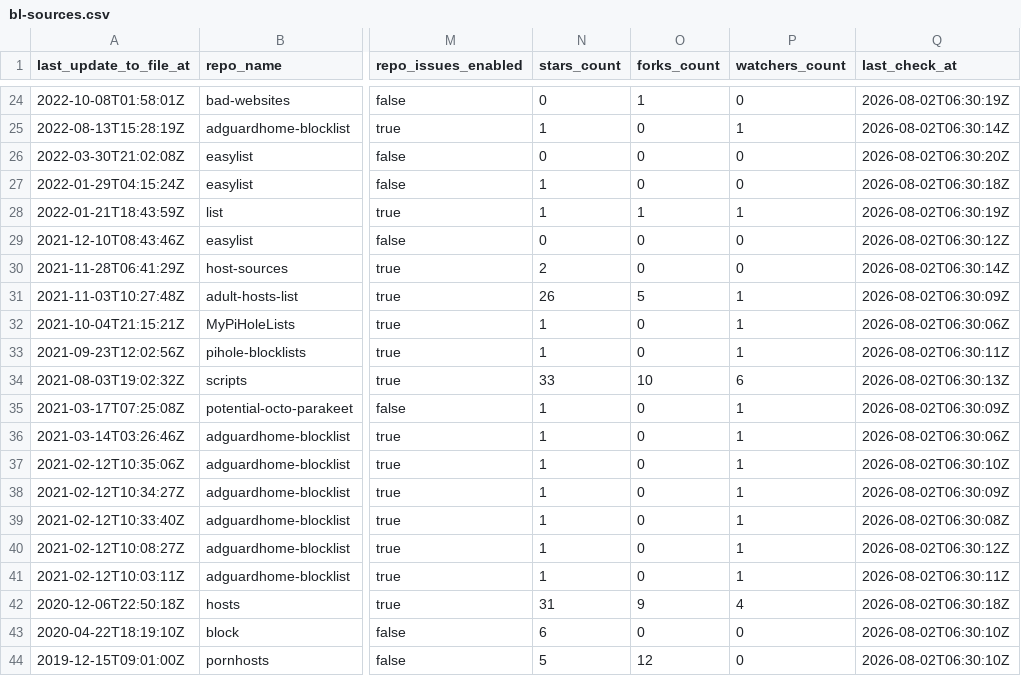
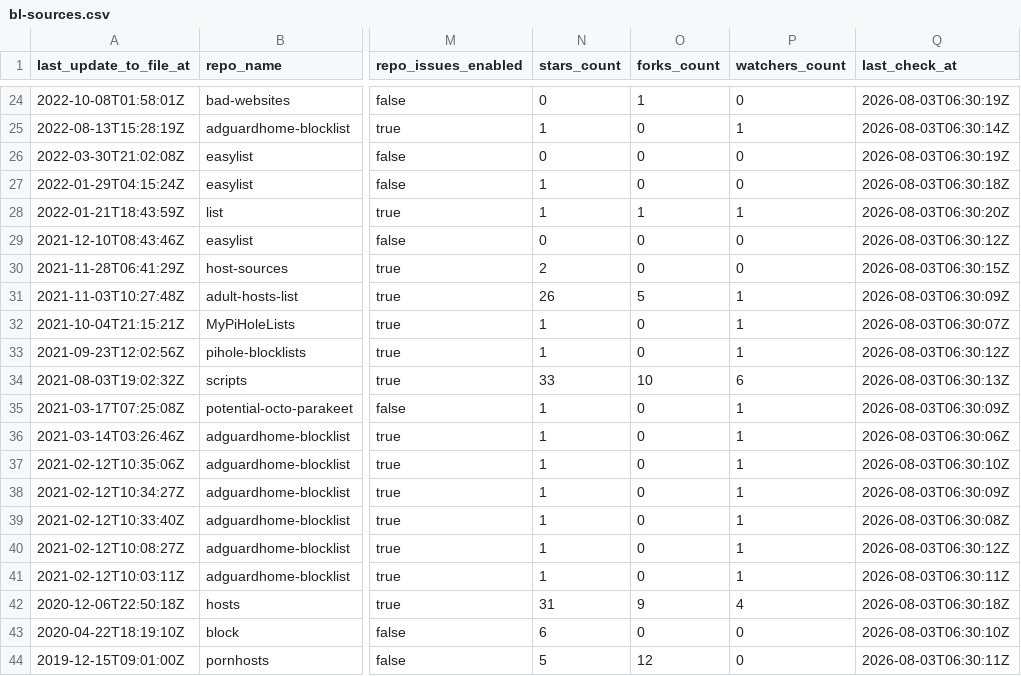
Before and after one commit to Bon-Appetit/porn-domains, a CSV file: blacklist/bl-sources.csv, drawn as a sheet; only a part is shown, gaps mark what is left out; the diff covers the shown part only; the diff names each change by its address in the sheet, - before the commit and + after, or states it on an @@ line.

```diff
--- a/blacklist/bl-sources.csv
+++ b/blacklist/bl-sources.csv
-Q24 (last_check_at): 2026-08-02T06:30:19Z
+Q24 (last_check_at): 2026-08-03T06:30:19Z
-Q25 (last_check_at): 2026-08-02T06:30:14Z
+Q25 (last_check_at): 2026-08-03T06:30:14Z
-Q26 (last_check_at): 2026-08-02T06:30:20Z
+Q26 (last_check_at): 2026-08-03T06:30:19Z
-Q27 (last_check_at): 2026-08-02T06:30:18Z
+Q27 (last_check_at): 2026-08-03T06:30:18Z
-Q28 (last_check_at): 2026-08-02T06:30:19Z
+Q28 (last_check_at): 2026-08-03T06:30:20Z
-Q29 (last_check_at): 2026-08-02T06:30:12Z
+Q29 (last_check_at): 2026-08-03T06:30:12Z
-Q30 (last_check_at): 2026-08-02T06:30:14Z
+Q30 (last_check_at): 2026-08-03T06:30:15Z
-Q31 (last_check_at): 2026-08-02T06:30:09Z
+Q31 (last_check_at): 2026-08-03T06:30:09Z
-Q32 (last_check_at): 2026-08-02T06:30:06Z
+Q32 (last_check_at): 2026-08-03T06:30:07Z
-Q33 (last_check_at): 2026-08-02T06:30:11Z
+Q33 (last_check_at): 2026-08-03T06:30:12Z
-Q34 (last_check_at): 2026-08-02T06:30:13Z
+Q34 (last_check_at): 2026-08-03T06:30:13Z
-Q35 (last_check_at): 2026-08-02T06:30:09Z
+Q35 (last_check_at): 2026-08-03T06:30:09Z
-Q36 (last_check_at): 2026-08-02T06:30:06Z
+Q36 (last_check_at): 2026-08-03T06:30:06Z
-Q37 (last_check_at): 2026-08-02T06:30:10Z
+Q37 (last_check_at): 2026-08-03T06:30:10Z
-Q38 (last_check_at): 2026-08-02T06:30:09Z
+Q38 (last_check_at): 2026-08-03T06:30:09Z
-Q39 (last_check_at): 2026-08-02T06:30:08Z
+Q39 (last_check_at): 2026-08-03T06:30:08Z
-Q40 (last_check_at): 2026-08-02T06:30:12Z
+Q40 (last_check_at): 2026-08-03T06:30:12Z
-Q41 (last_check_at): 2026-08-02T06:30:11Z
+Q41 (last_check_at): 2026-08-03T06:30:11Z
-Q42 (last_check_at): 2026-08-02T06:30:18Z
+Q42 (last_check_at): 2026-08-03T06:30:18Z
-Q43 (last_check_at): 2026-08-02T06:30:10Z
+Q43 (last_check_at): 2026-08-03T06:30:10Z
-Q44 (last_check_at): 2026-08-02T06:30:10Z
+Q44 (last_check_at): 2026-08-03T06:30:11Z
```
Also changed, not shown: 1 added row, 1 removed row and 30 edited cells elsewhere in this file.
